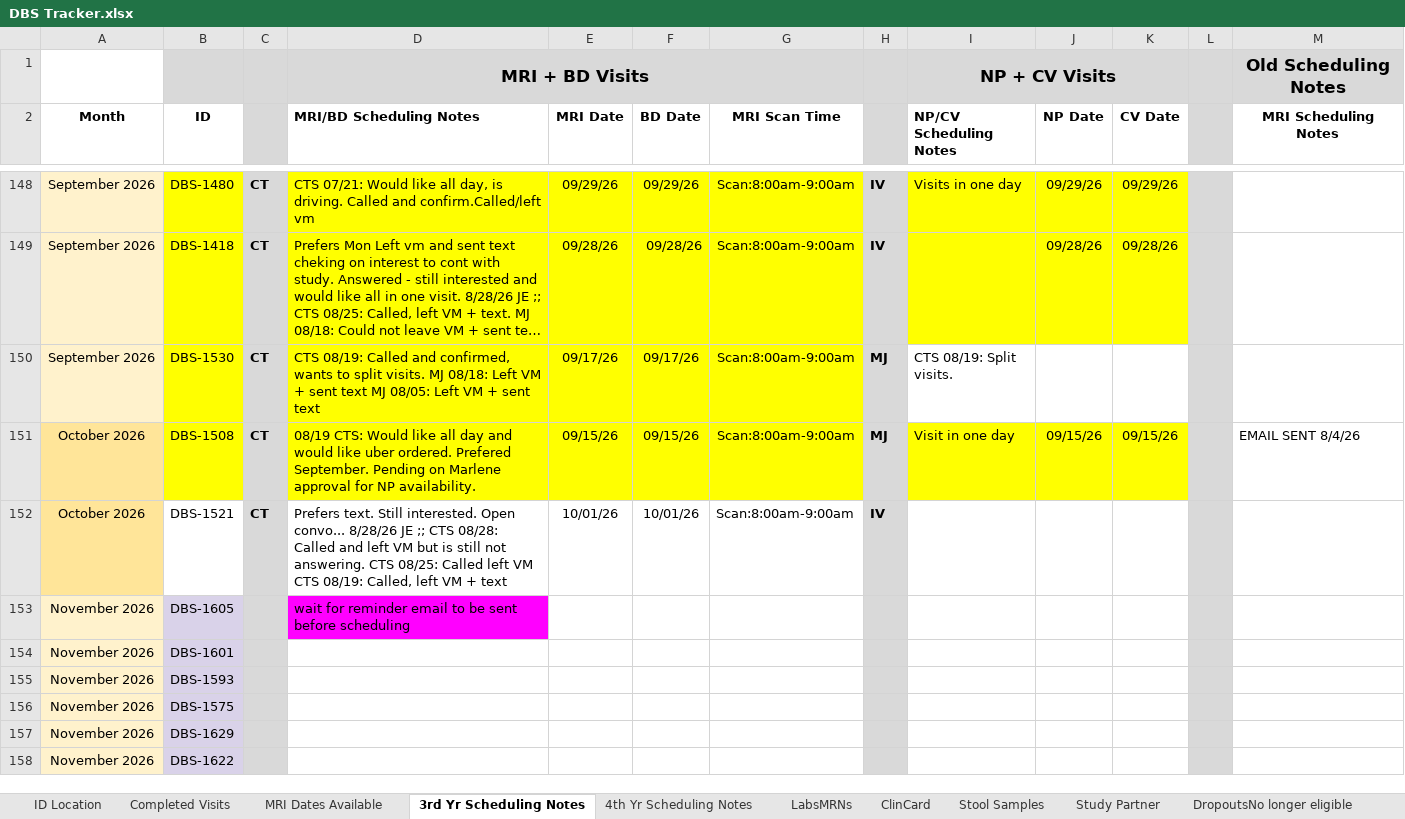
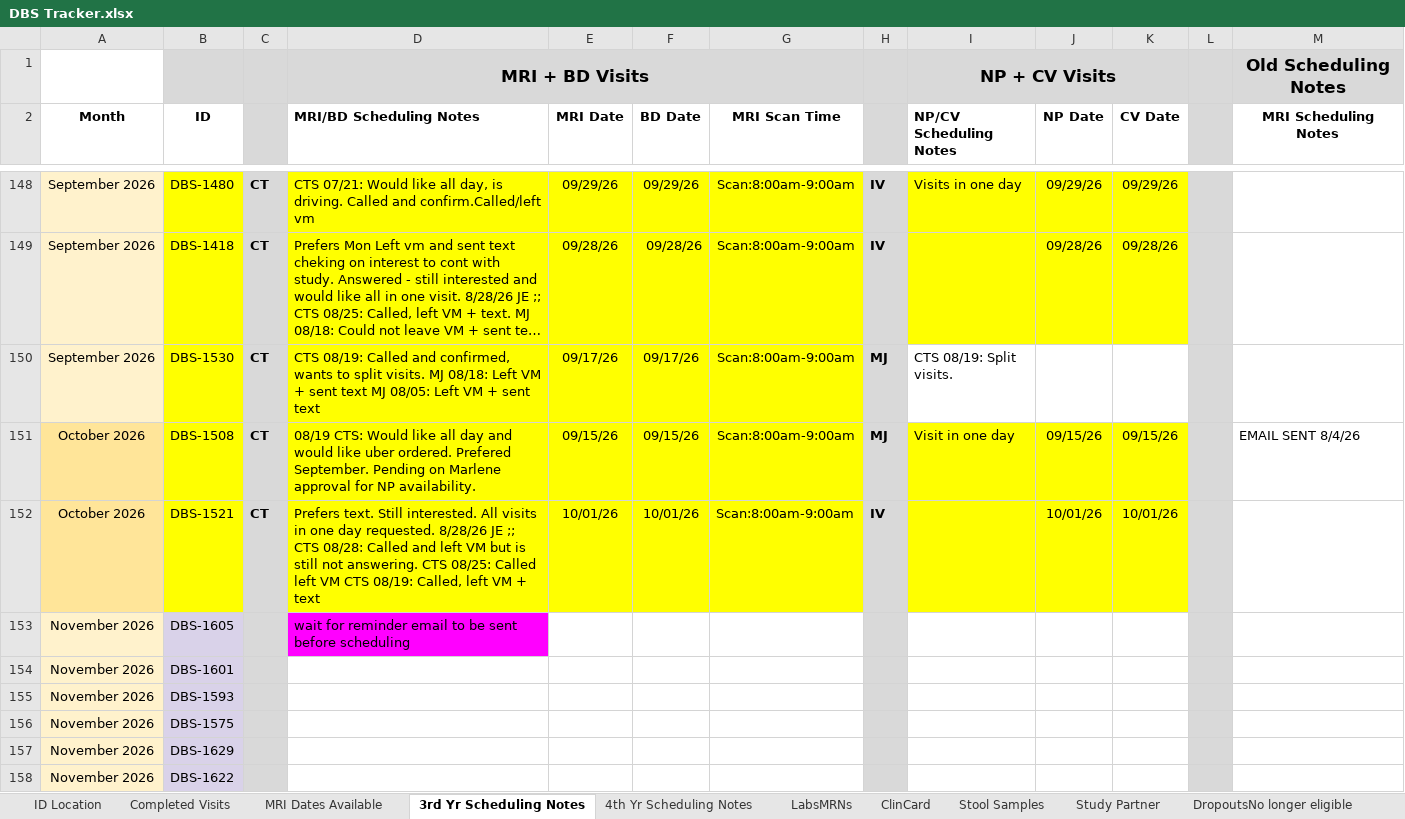
Before and after one commit to HusseinYassineMD/dbs-study-dashboard, an Excel workbook: DBS Tracker.xlsx, sheet 3rd Yr Scheduling Notes, drawn as a sheet; only a part is shown, gaps mark what is left out; long unchanged cells end in …; values as stored, in another font and other column widths than the file's, no borders; charts and pictures and conditional formats not drawn; the diff names each change by its address in the sheet, - before the commit and + after, or states it on an @@ line.

```diff
--- a/DBS Tracker.xlsx (sheet 3rd Yr Scheduling Notes)
+++ b/DBS Tracker.xlsx (sheet 3rd Yr Scheduling Notes)
-B152 fill: none
+B152 fill: #FFFF00
-D152 (MRI/BD Scheduling Notes): …Still interested. Open convo... 8/28/26 JE…
+D152 (MRI/BD Scheduling Notes): …Still interested. All visits in one day requested. 8/28/26 JE…
-D152:G152 fill: none
+D152:G152 fill: #FFFF00
-I152:K152 fill: none
+I152:K152 fill: #FFFF00
-J152 (NP Date): (empty)
+J152 (NP Date): 10/01/26
-K152 (CV Date): (empty)
+K152 (CV Date): 10/01/26
```
Also changed, not shown: sheet Completed Visits, charts or pictures, Monthly Meeting Updates.xlsx, 1 other file.
